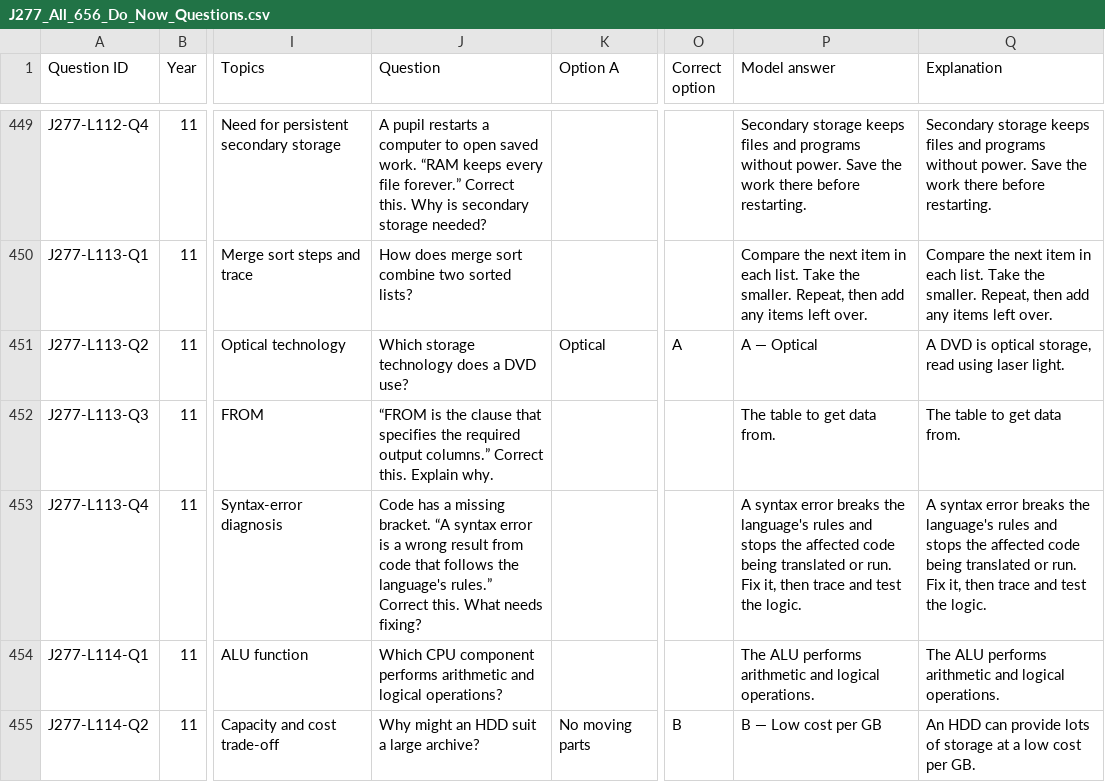
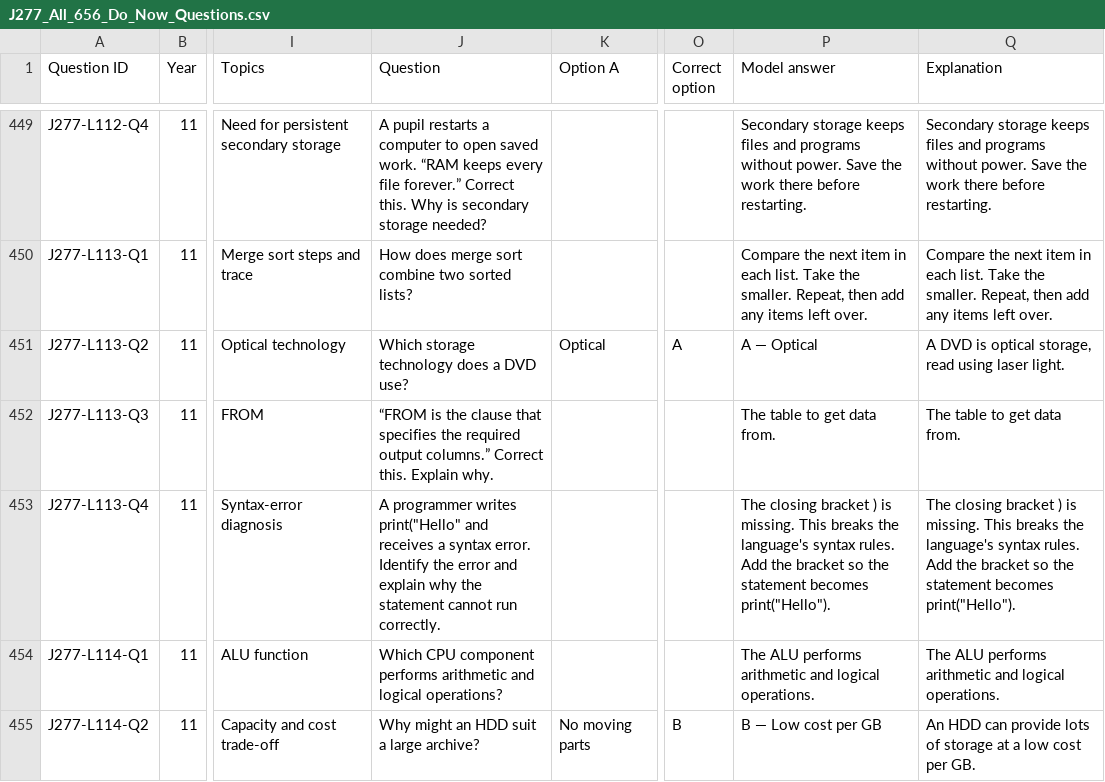
Before and after one commit to computingdept/reepham-computing, a CSV file: resources/j277/J277_All_656_Do_Now_Questions.csv, drawn as a sheet; only a part is shown, gaps mark what is left out; the diff names each change by its address in the sheet, - before the commit and + after, or states it on an @@ line.

Commit message:
Synchronise J277 Lesson 113 Do Now Q4 and answer across central sources

```diff
--- a/resources/j277/J277_All_656_Do_Now_Questions.csv
+++ b/resources/j277/J277_All_656_Do_Now_Questions.csv
-J453 (Question): Code has a missing bracket. “A syntax error is a wrong result from code that follows the language's rules.” Correct this. What needs fixing?
+J453 (Question): A programmer writes print("Hello" and receives a syntax error. Identify the error and explain why the statement cannot run correctly.
-P453 (Model answer): A syntax error breaks the language's rules and stops the affected code being translated or run. Fix it, then trace and test the logic.
+P453 (Model answer): The closing bracket ) is missing. This breaks the language's syntax rules. Add the bracket so the statement becomes print("Hello").
-Q453 (Explanation): A syntax error breaks the language's rules and stops the affected code being translated or run. Fix it, then trace and test the logic.
+Q453 (Explanation): The closing bracket ) is missing. This breaks the language's syntax rules. Add the bracket so the statement becomes print("Hello").
```
